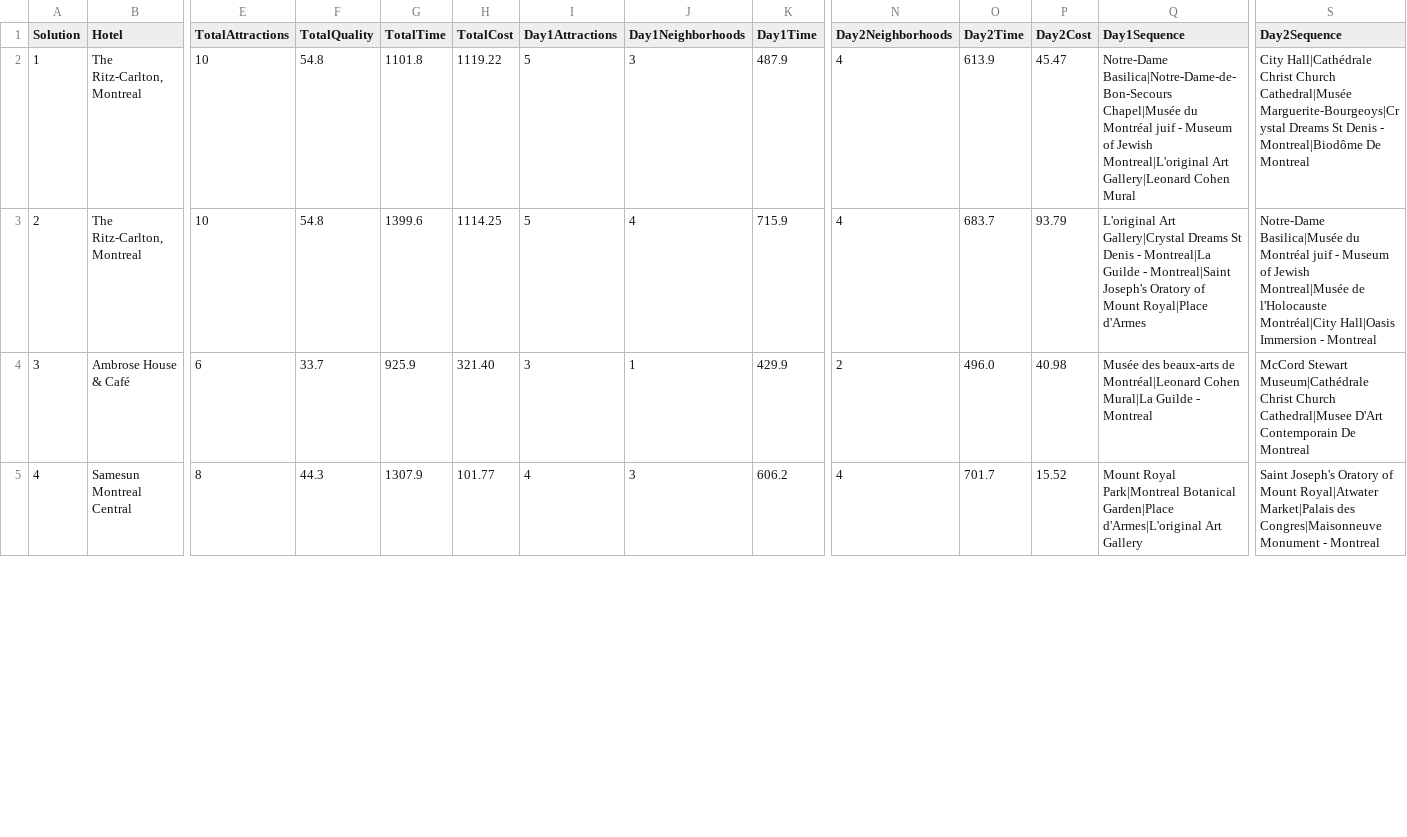
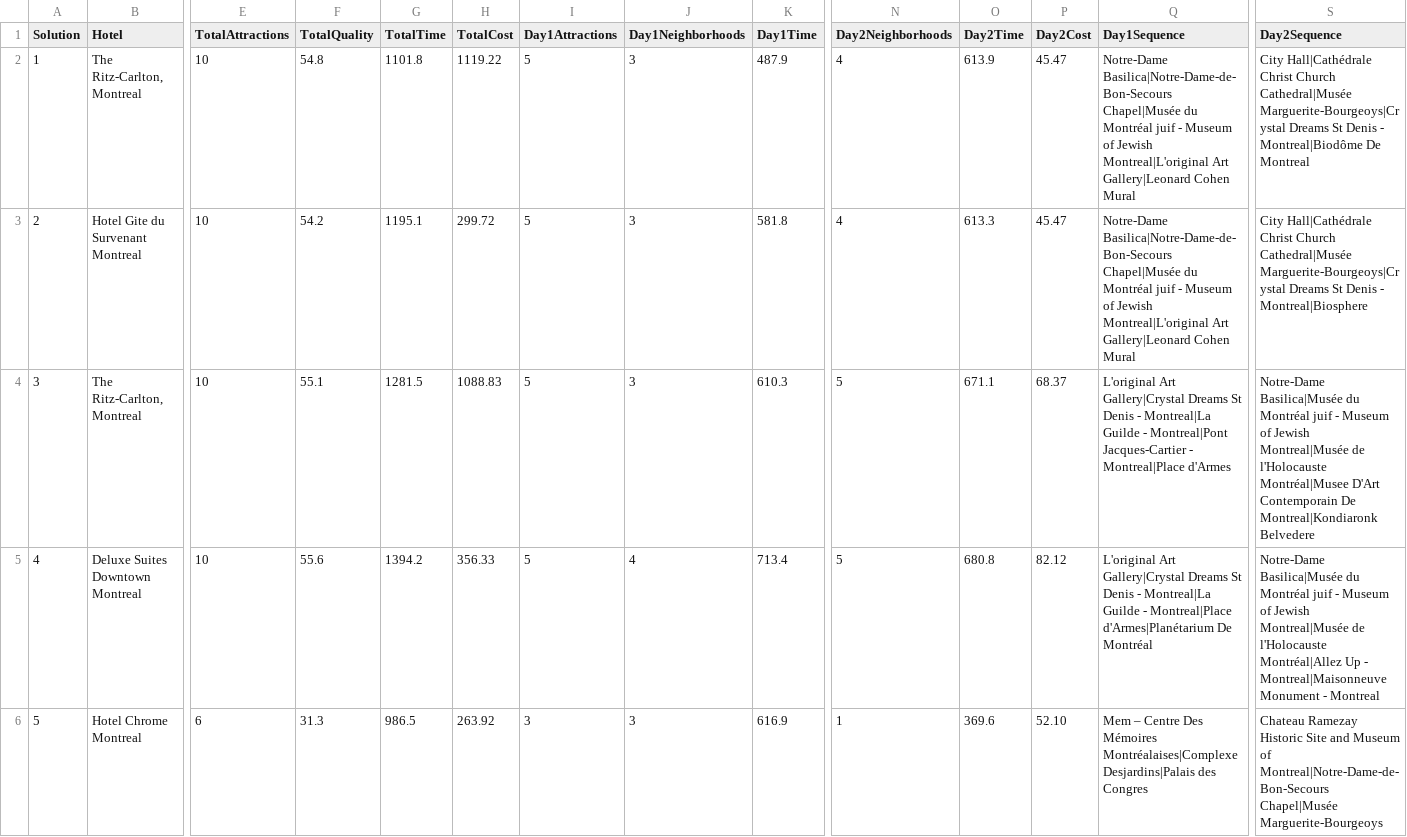
Before and after one commit to FilipePessoa30/Montreal-Tour-Planning, a CSV file: movns-results/movns-initial-population.csv, drawn as a sheet; only a part is shown, gaps mark what is left out; the shorter side is filled out with more unchanged rows; removed rows and columns are numbered as before the commit, all else as after; rows hold the shown columns only; the diff covers the shown part only; the diff names each change by its address in the sheet, - before the commit and + after, or states it on an @@ line.

Commit message:
execução do movns e nsga II

```diff
--- a/movns-results/movns-initial-population.csv
+++ b/movns-results/movns-initial-population.csv
+row 3: 2 | Hotel Gite du Survenant Montreal | 10 | 54.2 | 1195.1 | 299.72 | 5 | 3 | 581.8 | 4 | 613.3 | 45.47 | Notre-Dame Basilica|Notre-Dame-de-Bon-Secours Chapel|Musée du Montréal juif - Museum of Jewish Montreal|L'original Art Gallery|Leonard Cohen Mural | City Hall|Cathédrale Christ Church Cathedral|Musée Marguerite-Bourgeoys|Crystal Dreams St Denis - Montreal|Biosphere
@@ column A (Solution) renumbered between rows 4 and 9 @@
-F4 (TotalQuality): 54.8
+F4 (TotalQuality): 55.1
-G4 (TotalTime): 1399.6
+G4 (TotalTime): 1281.5
-H4 (TotalCost): 1114.25
+H4 (TotalCost): 1088.83
-J4 (Day1Neighborhoods): 4
+J4 (Day1Neighborhoods): 3
-K4 (Day1Time): 715.9
+K4 (Day1Time): 610.3
-N4 (Day2Neighborhoods): 4
+N4 (Day2Neighborhoods): 5
-O4 (Day2Time): 683.7
+O4 (Day2Time): 671.1
-P4 (Day2Cost): 93.79
+P4 (Day2Cost): 68.37
-Q4 (Day1Sequence): …Guilde - Montreal|Saint Joseph's Oratory of Mount Royal|Place d'Armes
+Q4 (Day1Sequence): …Guilde - Montreal|Pont Jacques-Cartier - Montreal|Place d'Armes
-S4 (Day2Sequence): …de l'Holocauste Montréal|City Hall|Oasis Immersion - Montreal
+S4 (Day2Sequence): …de l'Holocauste Montréal|Musee D'Art Contemporain De Montreal|Kondiaronk Belvedere
-row 4: 3 | Ambrose House & Café | 6 | 33.7 | 925.9 | 321.40 | 3 | 1 | 429.9 | 2 | 496.0 | 40.98 | Musée des beaux-arts de Montréal|Leonard Cohen Mural|La Guilde - Montreal | McCord Stewart Museum|Cathédrale Christ Church Cathedral|Musee D'Art Contemporain De Montreal
+row 5: 4 | Deluxe Suites Downtown Montreal | 10 | 55.6 | 1394.2 | 356.33 | 5 | 4 | 713.4 | 5 | 680.8 | 82.12 | L'original Art Gallery|Crystal Dreams St Denis - Montreal|La Guilde - Montreal|Place d'Armes|Planétarium De Montréal | Notre-Dame Basilica|Musée du Montréal juif - Museum of Jewish Montreal|Musée de l'Holocauste Montréal|Allez Up - Montreal|Maisonneuve Monument - Montreal
+row 6: 5 | Hotel Chrome Montreal | 6 | 31.3 | 986.5 | 263.92 | 3 | 3 | 616.9 | 1 | 369.6 | 52.10 | Mem – Centre Des Mémoires Montréalaises|Complexe Desjardins|Palais des Congres | Chateau Ramezay Historic Site and Museum of Montreal|Notre-Dame-de-Bon-Secours Chapel|Musée Marguerite-Bourgeoys
```
Also changed, not shown: 3 added rows and 1 removed row elsewhere in this file, 30 other files.
